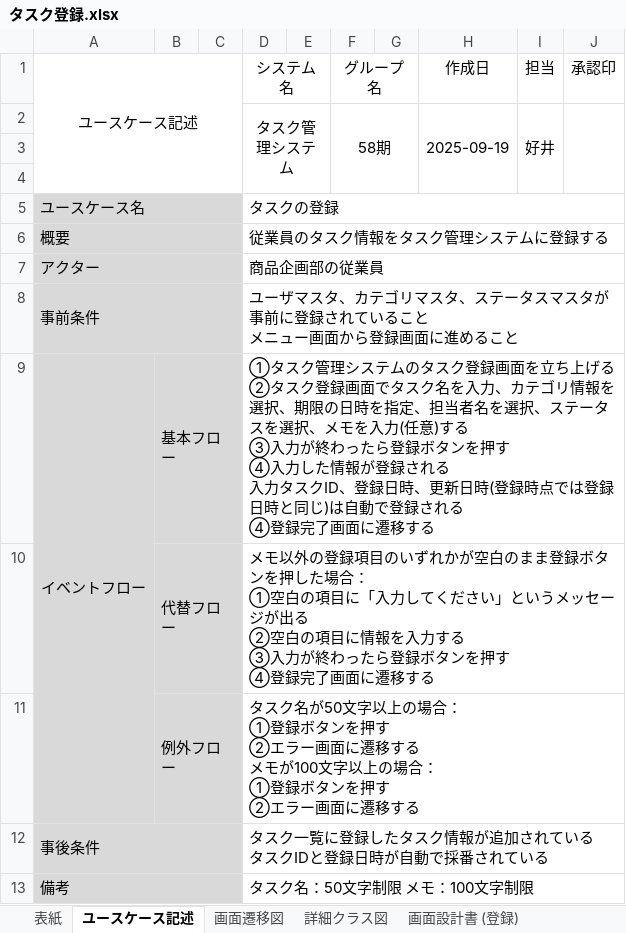
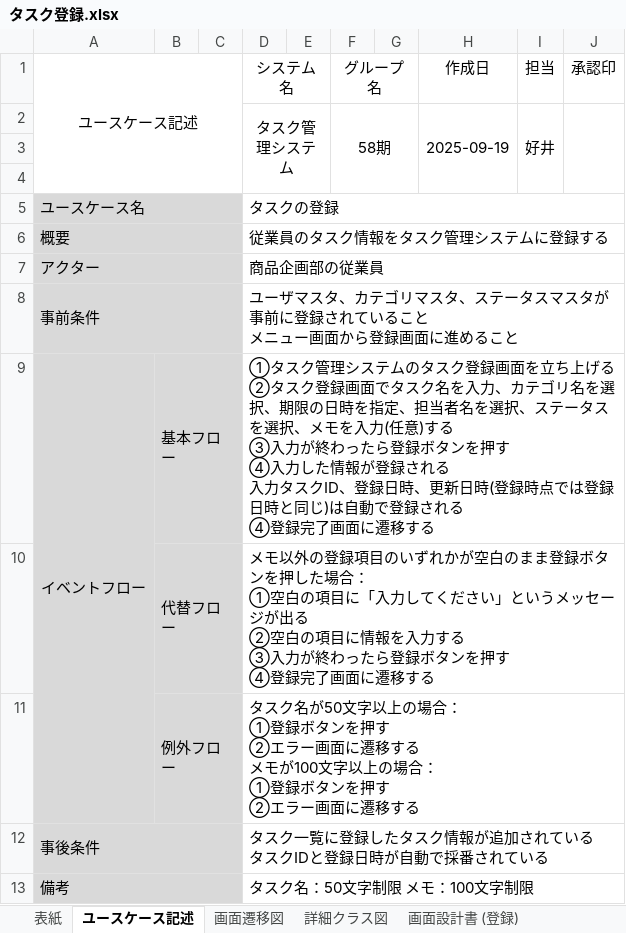
Before and after one commit to comsize-yutohonda/TaskManager, an Excel workbook: 詳細設計書/タスク登録.xlsx, sheet ユースケース記述, drawn as a sheet; values as stored, in another font and other column widths than the file's, no borders; the diff names each change by its address in the sheet, - before the commit and + after, or states it on an @@ line.

Commit message:
詳細設計書のユースケース記述を訂正しました。

```diff
--- a/詳細設計書/タスク登録.xlsx (sheet ユースケース記述)
+++ b/詳細設計書/タスク登録.xlsx (sheet ユースケース記述)
-D9 (システム名): …カテゴリ情報を選択、…
+D9 (システム名): …カテゴリ名を選択、…
```
